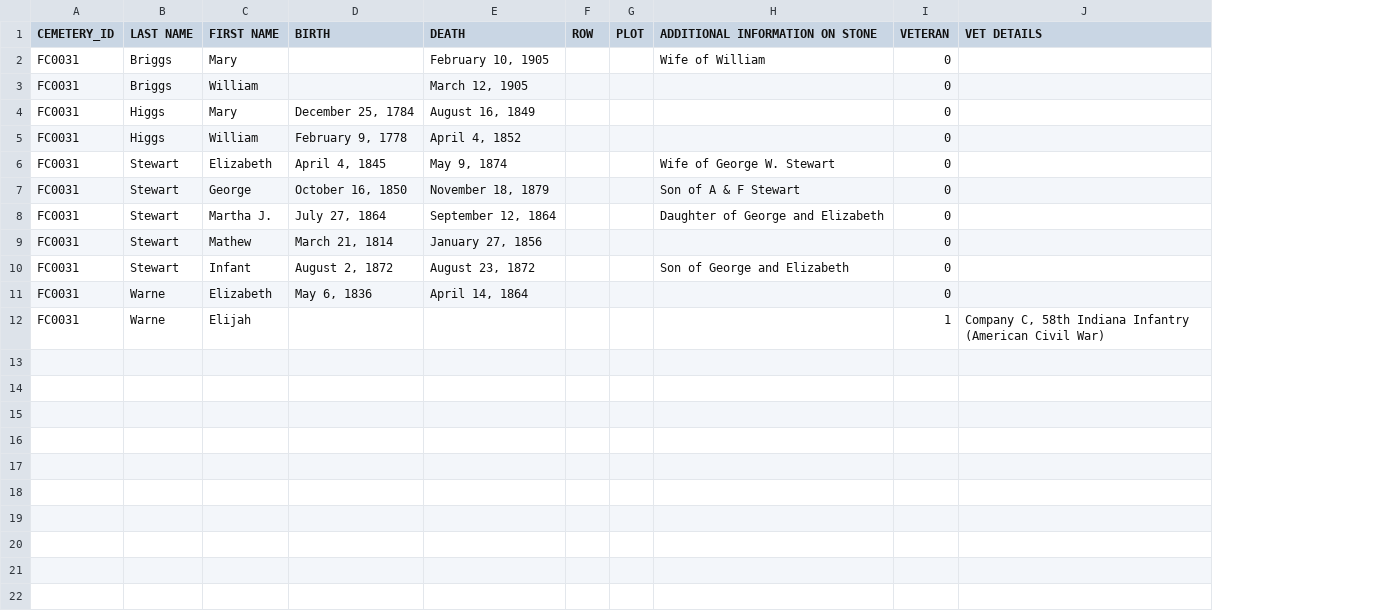
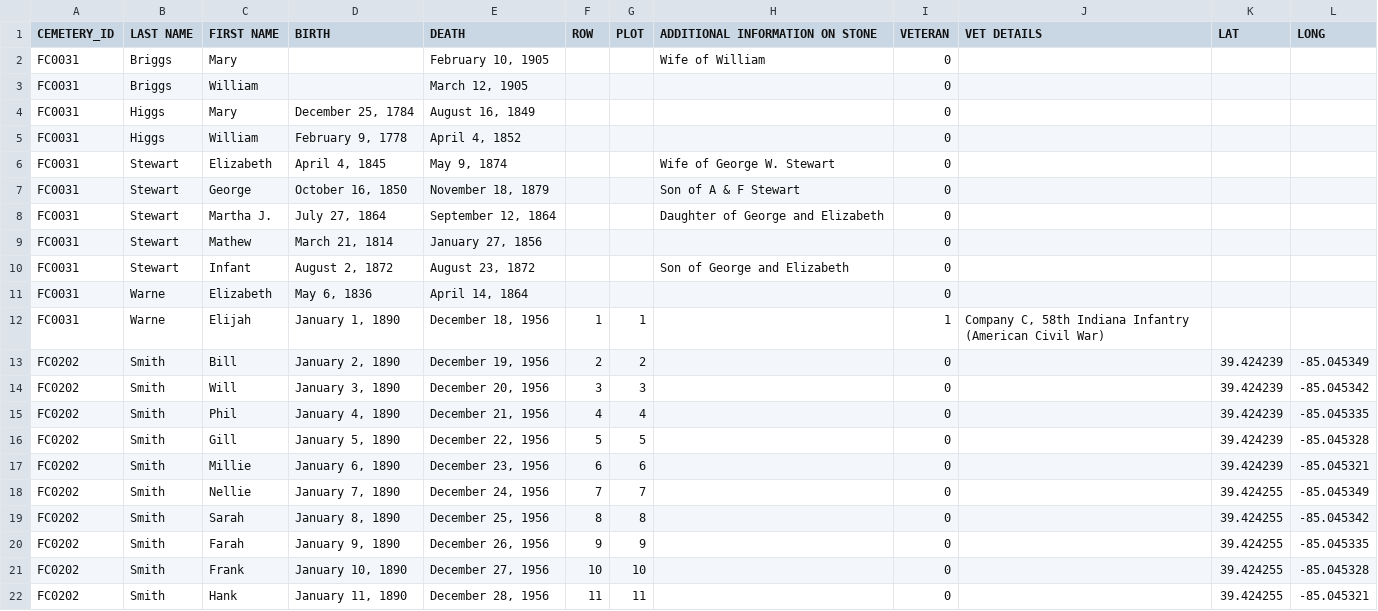
Before and after one commit to Luri-den/FCPC, a CSV file: interments.csv, drawn as a sheet; the diff names each change by its address in the sheet, - before the commit and + after, or states it on an @@ line.

```diff
--- a/interments.csv
+++ b/interments.csv
+column K (LAT), empty
+column L (LONG), empty
-D12 (BIRTH): (empty)
+D12 (BIRTH): January 1, 1890
-E12 (DEATH): (empty)
+E12 (DEATH): December 18, 1956
-F12 (ROW): (empty)
+F12 (ROW): 1
-G12 (PLOT): (empty)
+G12 (PLOT): 1
+row 13: FC0202 | Smith | Bill | January 2, 1890 | December 19, 1956 | 2 | 2 |  | 0 |  | 39.424239 | -85.045349
+row 14: FC0202 | Smith | Will | January 3, 1890 | December 20, 1956 | 3 | 3 |  | 0 |  | 39.424239 | -85.045342
+row 15: FC0202 | Smith | Phil | January 4, 1890 | December 21, 1956 | 4 | 4 |  | 0 |  | 39.424239 | -85.045335
+row 16: FC0202 | Smith | Gill | January 5, 1890 | December 22, 1956 | 5 | 5 |  | 0 |  | 39.424239 | -85.045328
+row 17: FC0202 | Smith | Millie | January 6, 1890 | December 23, 1956 | 6 | 6 |  | 0 |  | 39.424239 | -85.045321
+row 18: FC0202 | Smith | Nellie | January 7, 1890 | December 24, 1956 | 7 | 7 |  | 0 |  | 39.424255 | -85.045349
+row 19: FC0202 | Smith | Sarah | January 8, 1890 | December 25, 1956 | 8 | 8 |  | 0 |  | 39.424255 | -85.045342
+row 20: FC0202 | Smith | Farah | January 9, 1890 | December 26, 1956 | 9 | 9 |  | 0 |  | 39.424255 | -85.045335
+row 21: FC0202 | Smith | Frank | January 10, 1890 | December 27, 1956 | 10 | 10 |  | 0 |  | 39.424255 | -85.045328
+row 22: FC0202 | Smith | Hank | January 11, 1890 | December 28, 1956 | 11 | 11 |  | 0 |  | 39.424255 | -85.045321
```
Also changed, not shown: cemlist.csv, 1 other file.
